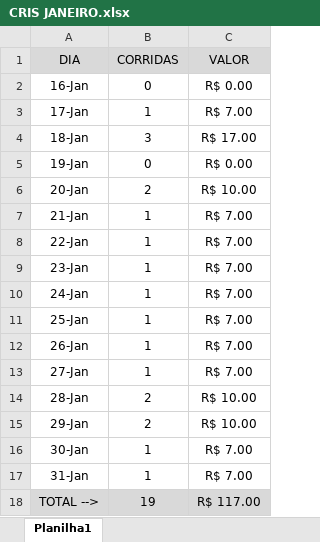
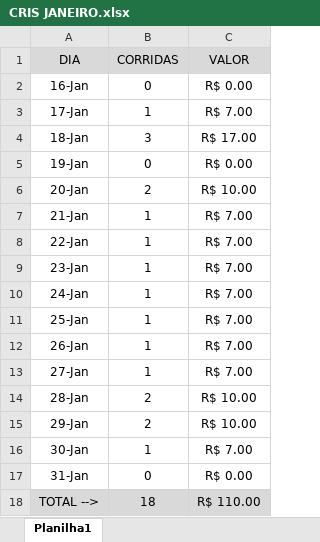
Before and after one commit to DanielGermanosilva/CORRIDAS, an Excel workbook: CRIS JANEIRO.xlsx, sheet Planilha1, drawn as a sheet; values as stored, in another font and other column widths than the file's, no borders; the diff names each change by its address in the sheet, - before the commit and + after, or states it on an @@ line.

Commit message:
Update CRIS JANEIRO.xlsx

```diff
--- a/CRIS JANEIRO.xlsx (sheet Planilha1)
+++ b/CRIS JANEIRO.xlsx (sheet Planilha1)
-B17 (CORRIDAS): 1
+B17 (CORRIDAS): 0
-C17 (VALOR): R$ 7.00
+C17 (VALOR): R$ 0.00
-B18 (CORRIDAS): 19
+B18 (CORRIDAS): 18
-C18 (VALOR): R$ 117.00
+C18 (VALOR): R$ 110.00
```
